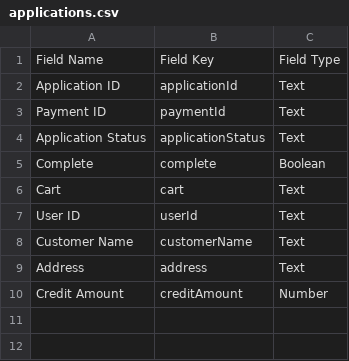
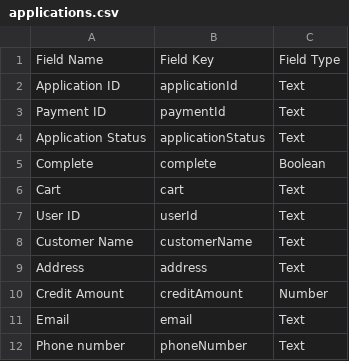
Before and after one commit to dividohq/finance-plugin-wix, a CSV file: applications.csv, drawn as a sheet; the diff names each change by its address in the sheet, - before the commit and + after, or states it on an @@ line.

Commit message:
Update applications.csv

```diff
--- a/applications.csv
+++ b/applications.csv
+row 11: Email | email | Text
+row 12: Phone number | phoneNumber | Text
```
